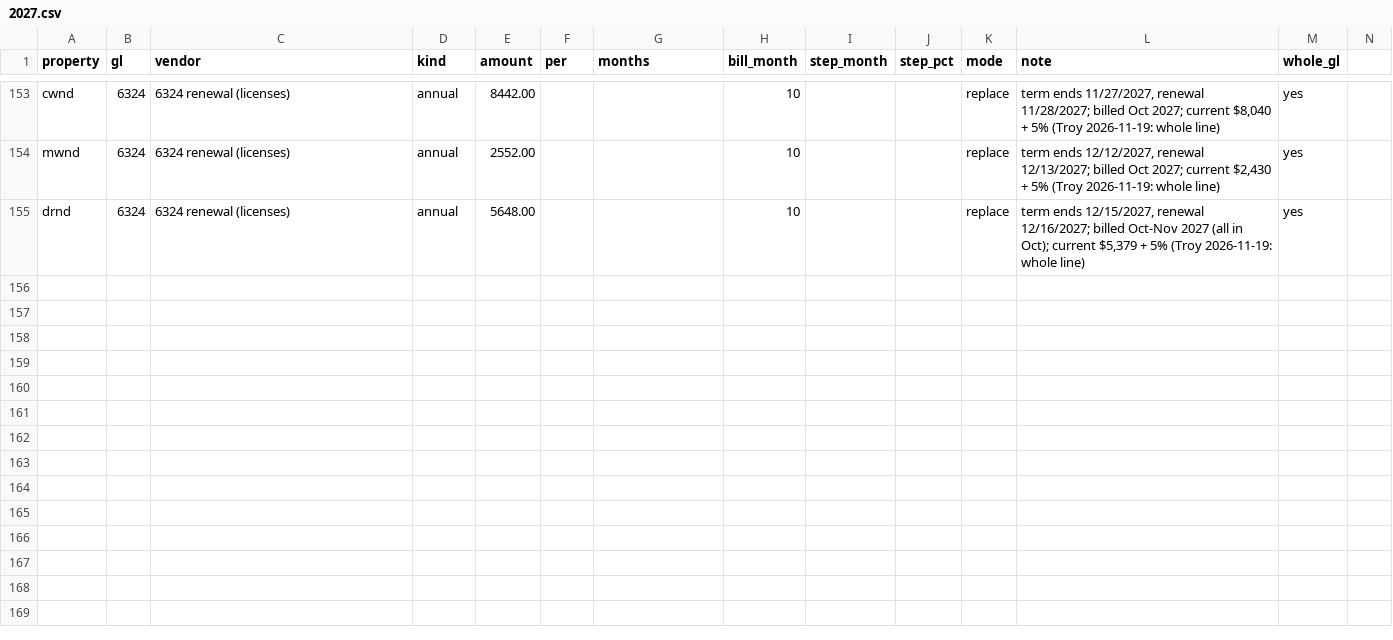
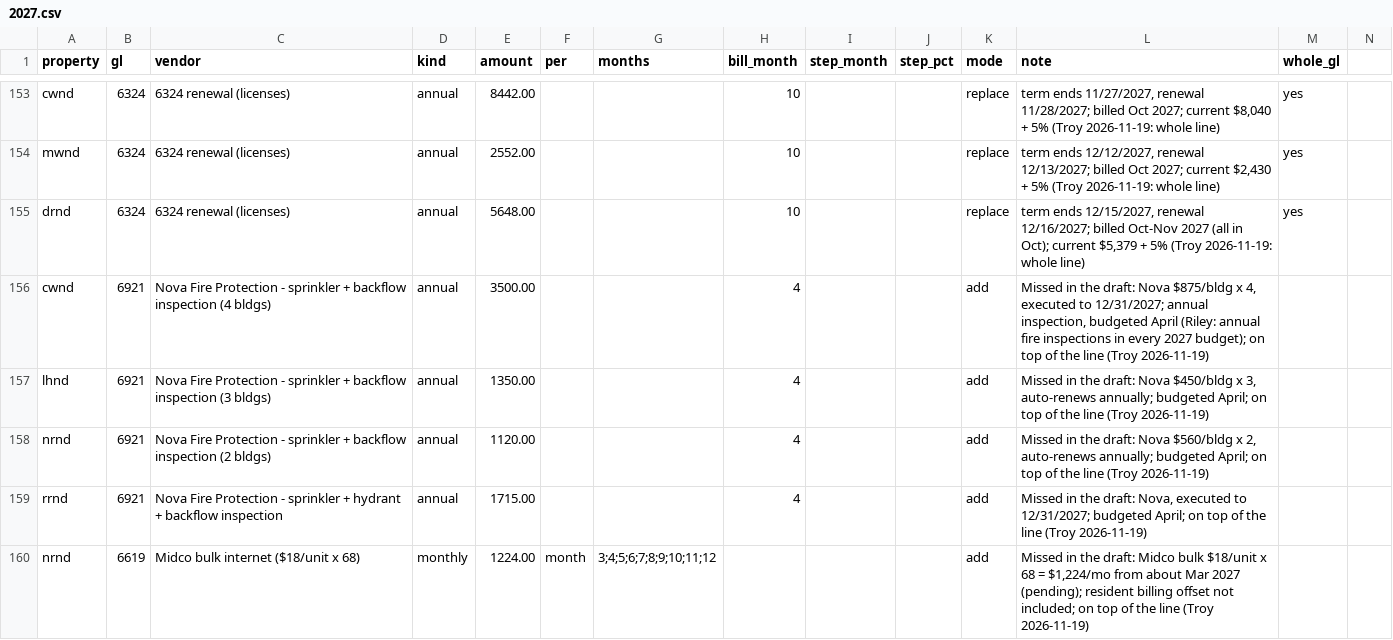
Before and after one commit to TroySteiss/Budgeting, a CSV file: data/contracts/nd/2027.csv, drawn as a sheet; only a part is shown, gaps mark what is left out; rows hold the shown columns only; the diff names each change by its address in the sheet, - before the commit and + after, or states it on an @@ line.

```diff
--- a/data/contracts/nd/2027.csv
+++ b/data/contracts/nd/2027.csv
+row 156: cwnd | 6921 | Nova Fire Protection - sprinkler + backflow inspection (4 bldgs) | annual | 3500.00 |  |  | 4 |  |  | add | Missed in the draft: Nova $875/bldg x 4, executed to 12/31/2027; annual inspection, budgeted April (Riley: annual fire inspections in every 2027 budget); on top of the line (Troy 2026-11-19)
+row 157: lhnd | 6921 | Nova Fire Protection - sprinkler + backflow inspection (3 bldgs) | annual | 1350.00 |  |  | 4 |  |  | add | Missed in the draft: Nova $450/bldg x 3, auto-renews annually; budgeted April; on top of the line (Troy 2026-11-19)
+row 158: nrnd | 6921 | Nova Fire Protection - sprinkler + backflow inspection (2 bldgs) | annual | 1120.00 |  |  | 4 |  |  | add | Missed in the draft: Nova $560/bldg x 2, auto-renews annually; budgeted April; on top of the line (Troy 2026-11-19)
+row 159: rrnd | 6921 | Nova Fire Protection - sprinkler + hydrant + backflow inspection | annual | 1715.00 |  |  | 4 |  |  | add | Missed in the draft: Nova, executed to 12/31/2027; budgeted April; on top of the line (Troy 2026-11-19)
+row 160: nrnd | 6619 | Midco bulk internet ($18/unit x 68) | monthly | 1224.00 | month | 3;4;5;6;7;8;9;10;11;12 |  |  |  | add | Missed in the draft: Midco bulk $18/unit x 68 = $1,224/mo from about Mar 2027 (pending); resident billing offset not included; on top of the line (Troy 2026-11-19)
```
Also changed, not shown: 1 other file.
